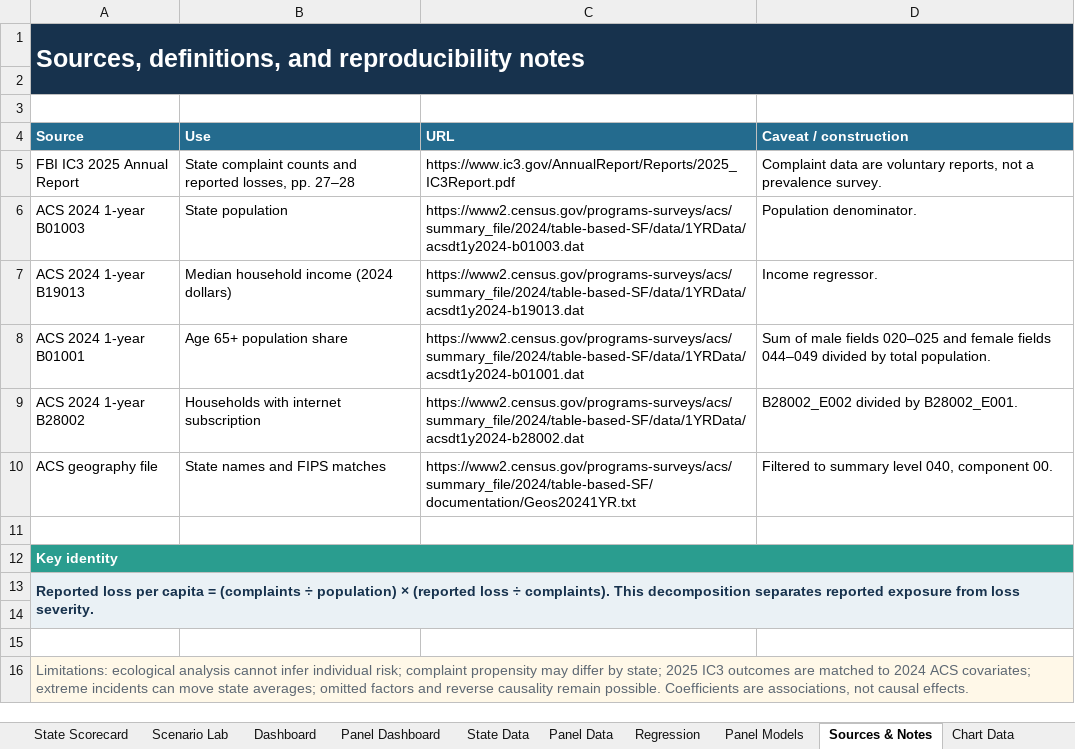
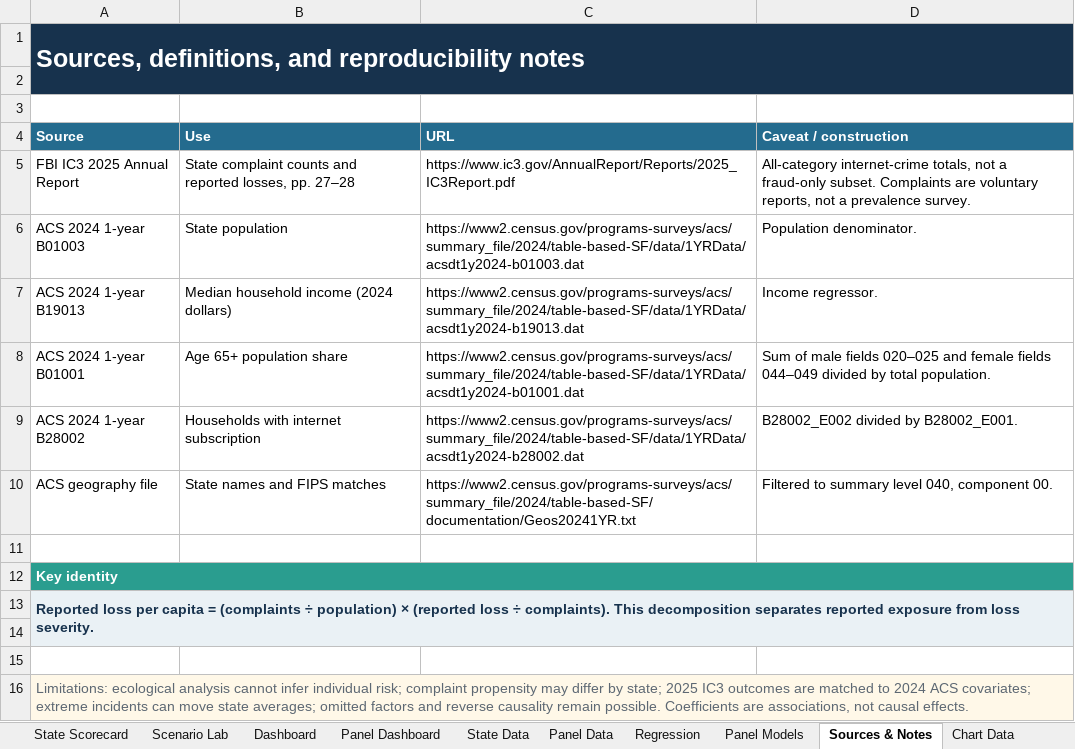
Before and after one commit to Opatel23/scam-geography, an Excel workbook: Scam_Geography_Interactive_Economics_Project.xlsx, sheet Sources & Notes, drawn as a sheet; values as stored, in another font and other column widths than the file's, no borders; the diff names each change by its address in the sheet, - before the commit and + after, or states it on an @@ line.

Commit message:
Correct internet-crime terminology and refresh verified workbook previews

```diff
--- a/Scam_Geography_Interactive_Economics_Project.xlsx (sheet Sources & Notes)
+++ b/Scam_Geography_Interactive_Economics_Project.xlsx (sheet Sources & Notes)
-D5 (Caveat / construction): Complaint data are voluntary…
+D5 (Caveat / construction): All-category internet-crime totals, not a fraud-only subset. Complaints are voluntary…
```
Also changed, not shown: sheet Start Here, sheet Panel Dashboard, sheet Interactive Econ Lab, sheet Scenario Lab, sheet Dashboard, sheet State Scorecard, charts or pictures, 8 other files.
